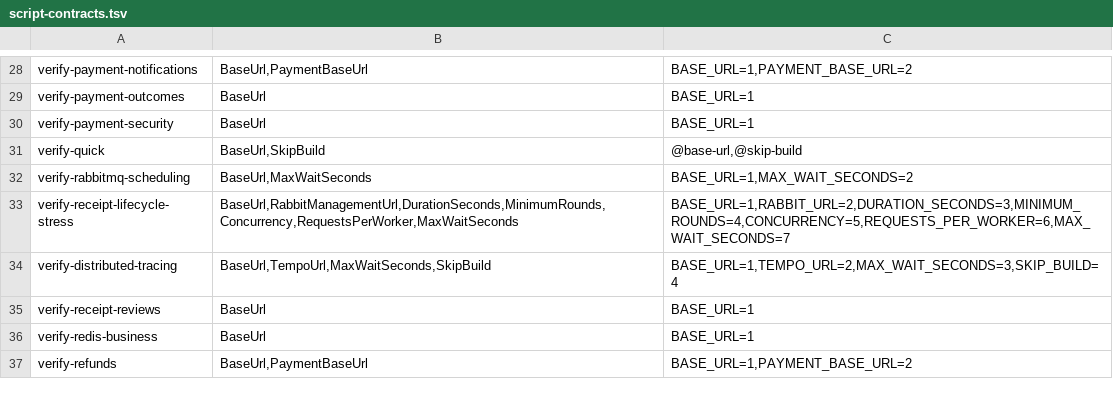
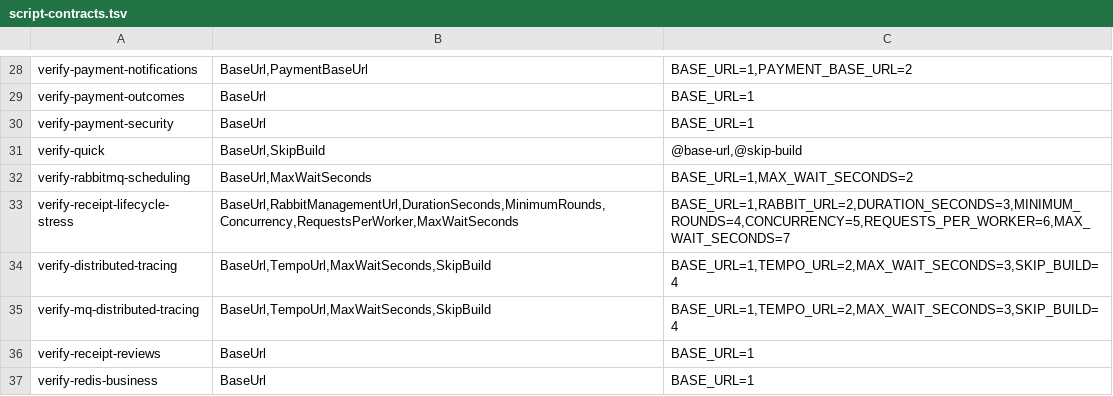
Before and after one commit to huruiyi/commerceflow-lab, a TSV file: scripts/script-contracts.tsv, drawn as a sheet; only a part is shown, gaps mark what is left out; the shorter side is filled out with more unchanged rows.

```diff
--- a/scripts/script-contracts.tsv
+++ b/scripts/script-contracts.tsv
@@ -34,2 +34,3 @@ verify-receipt-lifecycle-stress	BaseUrl,RabbitManagementUrl,DurationSeconds,Mini
 verify-distributed-tracing	BaseUrl,TempoUrl,MaxWaitSeconds,SkipBuild	BASE_URL=1,TEMPO_URL=2,MAX_WAIT_SECONDS=3,SKIP_BUILD=4
+verify-mq-distributed-tracing	BaseUrl,TempoUrl,MaxWaitSeconds,SkipBuild	BASE_URL=1,TEMPO_URL=2,MAX_WAIT_SECONDS=3,SKIP_BUILD=4
 verify-receipt-reviews	BaseUrl	BASE_URL=1
```
Also changed, not shown: 11 other files.
